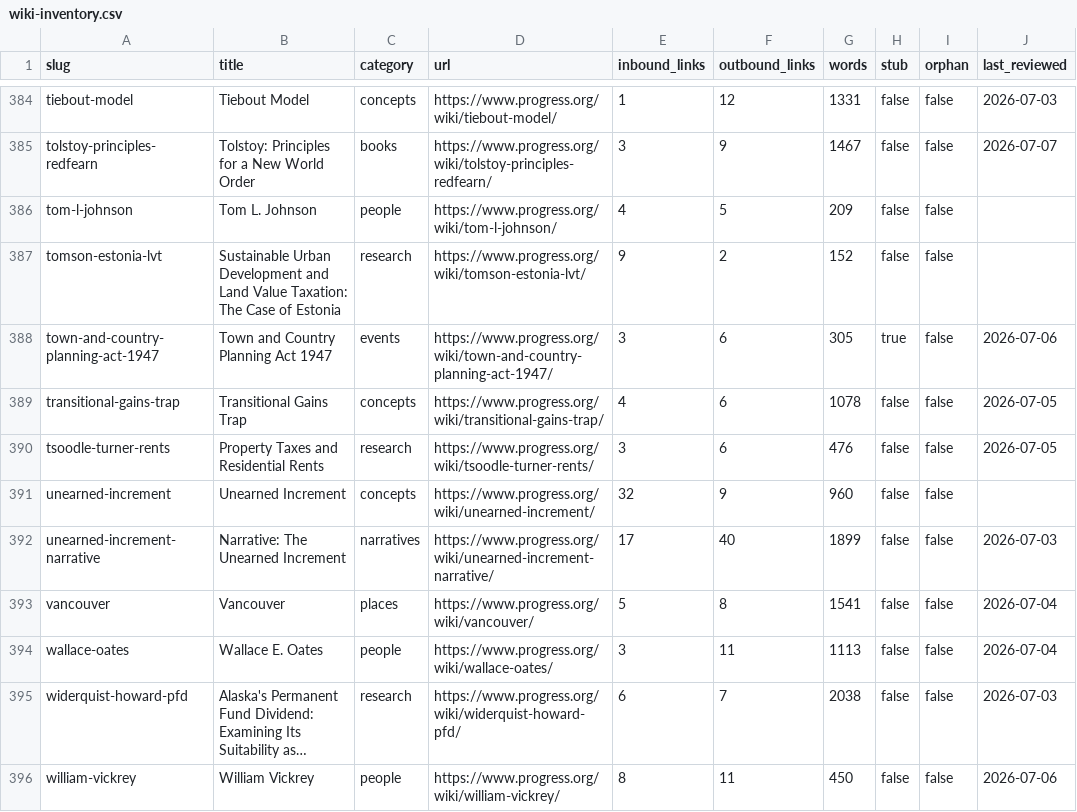
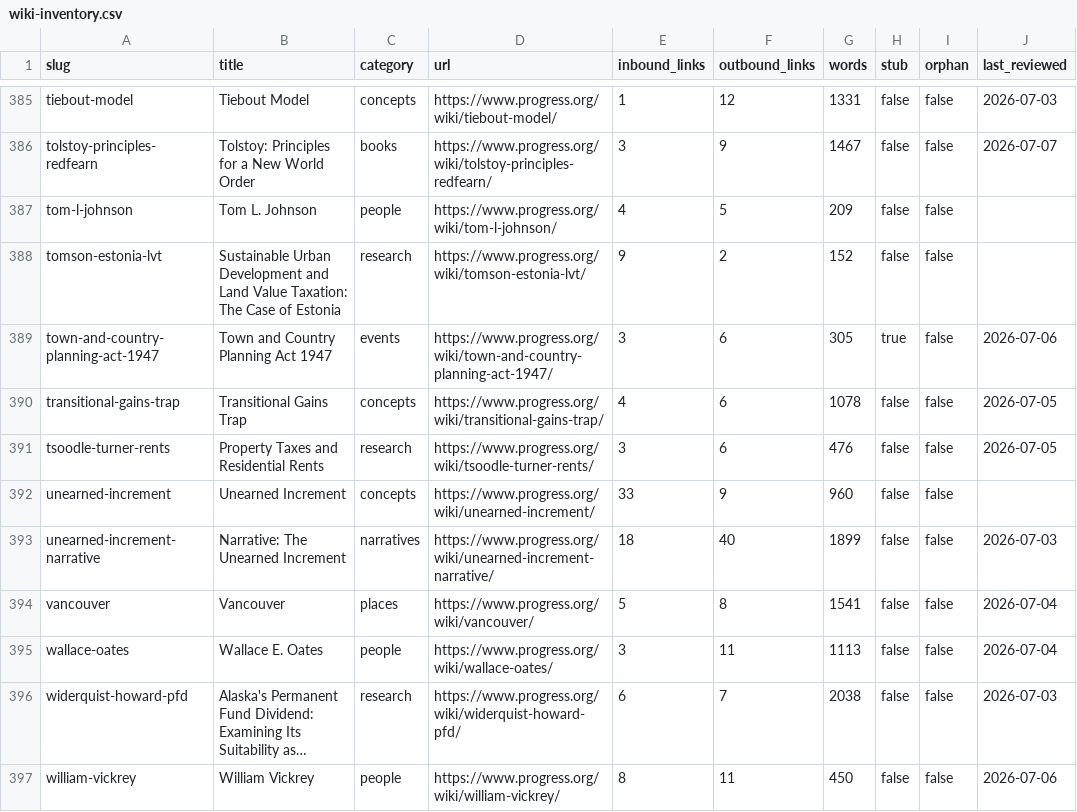
Before and after one commit to floydmari/georgism-wiki, a CSV file: sources/wiki-inventory.csv, drawn as a sheet; only a part is shown, gaps mark what is left out; long unchanged cells end in …; the diff covers the shown part only.

```diff
--- a/sources/wiki-inventory.csv
+++ b/sources/wiki-inventory.csv
@@ -390,4 +391,4 @@ transitional-gains-trap,Transitional Gains Trap,concepts,https://www.progress.or
 tsoodle-turner-rents,Property Taxes and Residential Rents,research,https://www.progress.org/wiki/tsoodle-turner-rents/,3,6,476,false,false,2026-07-05
-unearned-increment,Unearned Increment,concepts,https://www.progress.org/wiki/unearned-increment/,32,9,960,false,false,
-unearned-increment-narrative,Narrative: The Unearned Increment,narratives,https://www.progress.org/wiki/unearned-increment-narrative/,17,40,1899,false,false,2026-07-03
+unearned-increment,Unearned Increment,concepts,https://www.progress.org/wiki/unearned-increment/,33,9,960,false,false,
+unearned-increment-narrative,Narrative: The Unearned Increment,narratives,https://www.progress.org/wiki/unearned-increment-narrative/,18,40,1899,false,false,2026-07-03
 vancouver,Vancouver,places,https://www.progress.org/wiki/vancouver/,5,8,1541,false,false,2026-07-04
```
Also changed, not shown: 1 added row and 11 edited cells elsewhere in this file, sources/registry.csv, 4 other files.
